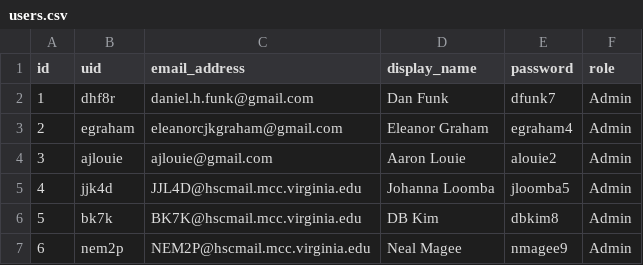
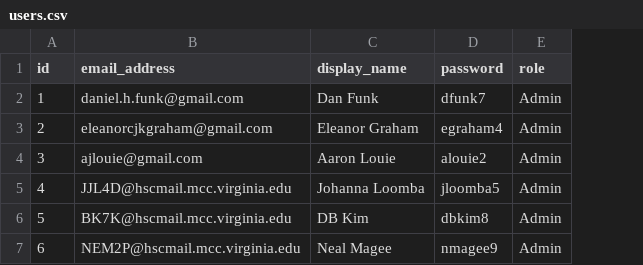
Before and after one commit to rkc7h/ithriv, a CSV file: backend/example_data/users.csv, drawn as a sheet; the diff names each change by its address in the sheet, - before the commit and + after, or states it on an @@ line.

```diff
--- a/backend/example_data/users.csv
+++ b/backend/example_data/users.csv
-column B (uid), rows 2-7: dhf8r | egraham | ajlouie | jjk4d | bk7k | nem2p
```
Also changed, not shown: 14 other files.
